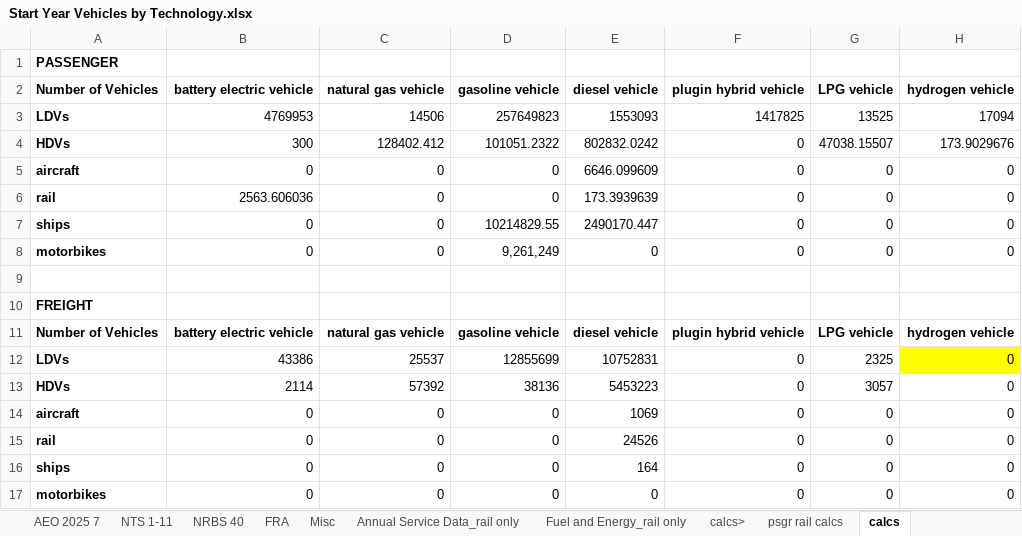
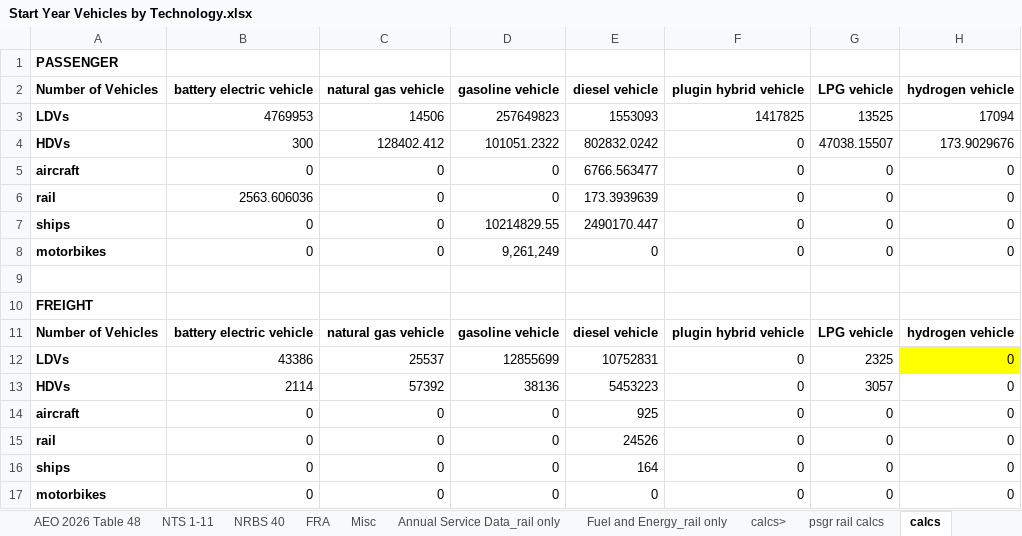
Before and after one commit to EnergyInnovation/eps-us, an Excel workbook: InputData/trans/SYVbT/Start Year Vehicles by Technology.xlsx, sheet calcs, drawn as a sheet; values as stored, in another font and other column widths than the file's, no borders; the diff names each change by its address in the sheet, - before the commit and + after, or states it on an @@ line.

```diff
--- a/InputData/trans/SYVbT/Start Year Vehicles by Technology.xlsx (sheet calcs)
+++ b/InputData/trans/SYVbT/Start Year Vehicles by Technology.xlsx (sheet calcs)
+sheet tab: AEO 2026 Table 48
-E5 (diesel vehicle): 6646.099609
+E5 (diesel vehicle): 6766.563477
-E14 (diesel vehicle): 1069
+E14 (diesel vehicle): 925
```
Also changed, not shown: sheet SYVbT-freight, sheet SYVbT-passenger, InputData/trans/BAADTbVT/BAU Avg Annual Dist Traveled by Veh Type.xlsx, InputData/trans/BCDTRtSY/BAU Cargo Dist Transported Relative to Start Yr.xlsx, 16 other files.
